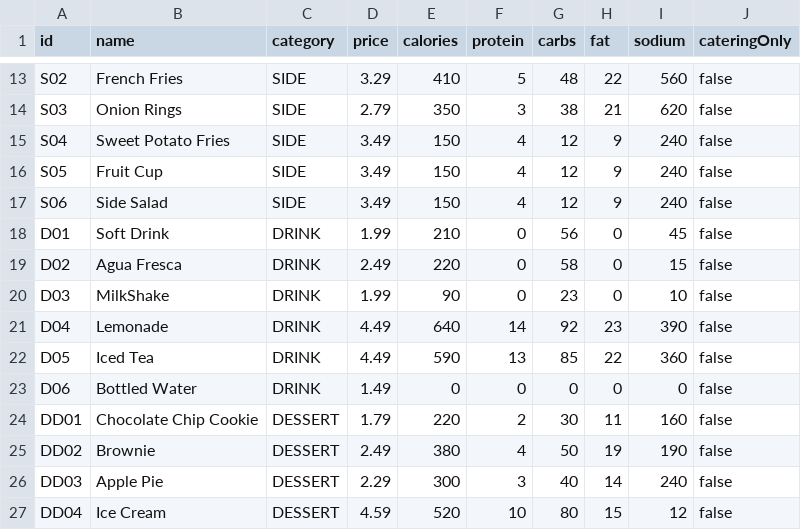
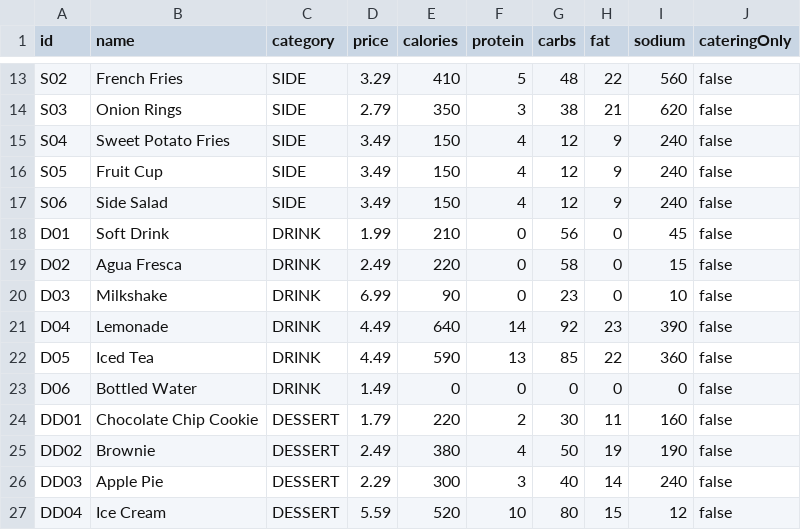
Before and after one commit to odeluna/GoodBurger, a CSV file: data/menu.csv, drawn as a sheet; only a part is shown, gaps mark what is left out.

Commit message:
- Updated Menu and Modifiers. Adjusted scene sizes and color stipe alignments on checkout,home, and menu fxmls
# Conflicts:
#	.gitignore
#	data/menu.csv
#	data/modifiers.csv

```diff
--- a/data/menu.csv
+++ b/data/menu.csv
@@ -19,3 +19,3 @@ D01,Soft Drink,DRINK,1.99,210,0,56,0,45,false
 D02,Agua Fresca,DRINK,2.49,220,0,58,0,15,false
-D03,MilkShake,DRINK,1.99,90,0,23,0,10,false
+D03,Milkshake,DRINK,6.99,90,0,23,0,10,false
 D04,Lemonade,DRINK,4.49,640,14,92,23,390,false
@@ -26,2 +26,2 @@ DD02,Brownie,DESSERT,2.49,380,4,50,19,190,false
 DD03,Apple Pie,DESSERT,2.29,300,3,40,14,240,false
-DD04,Ice Cream,DESSERT,4.59,520,10,80,15,12,false
+DD04,Ice Cream,DESSERT,5.59,520,10,80,15,12,false
```
Also changed, not shown: data/modifiers.csv, 5 other files.
